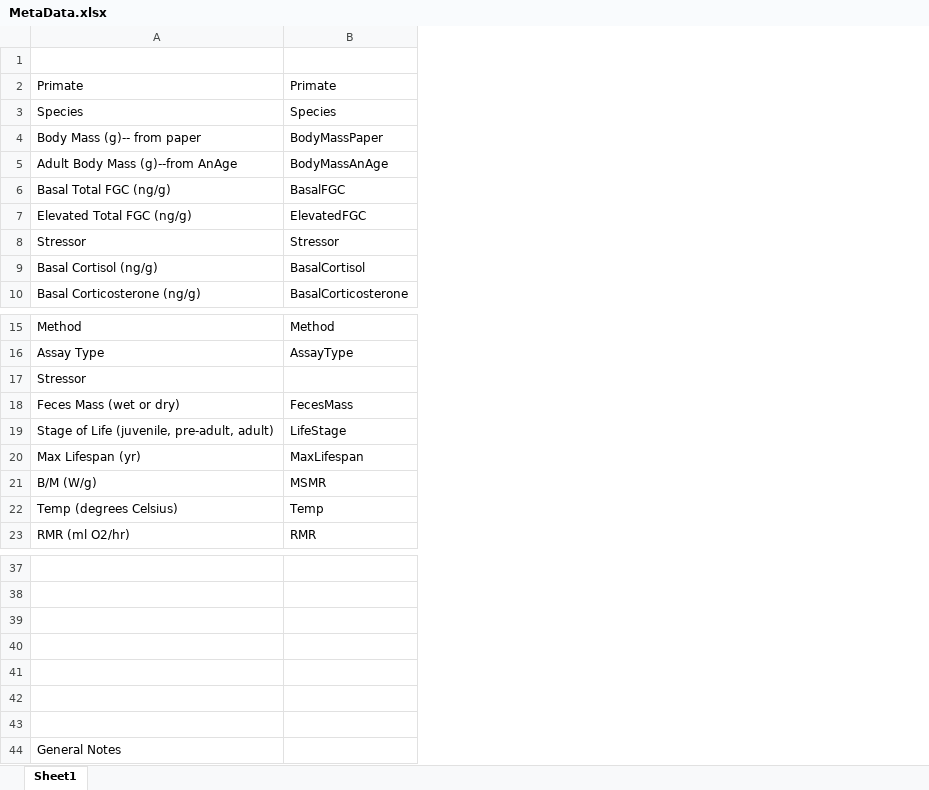
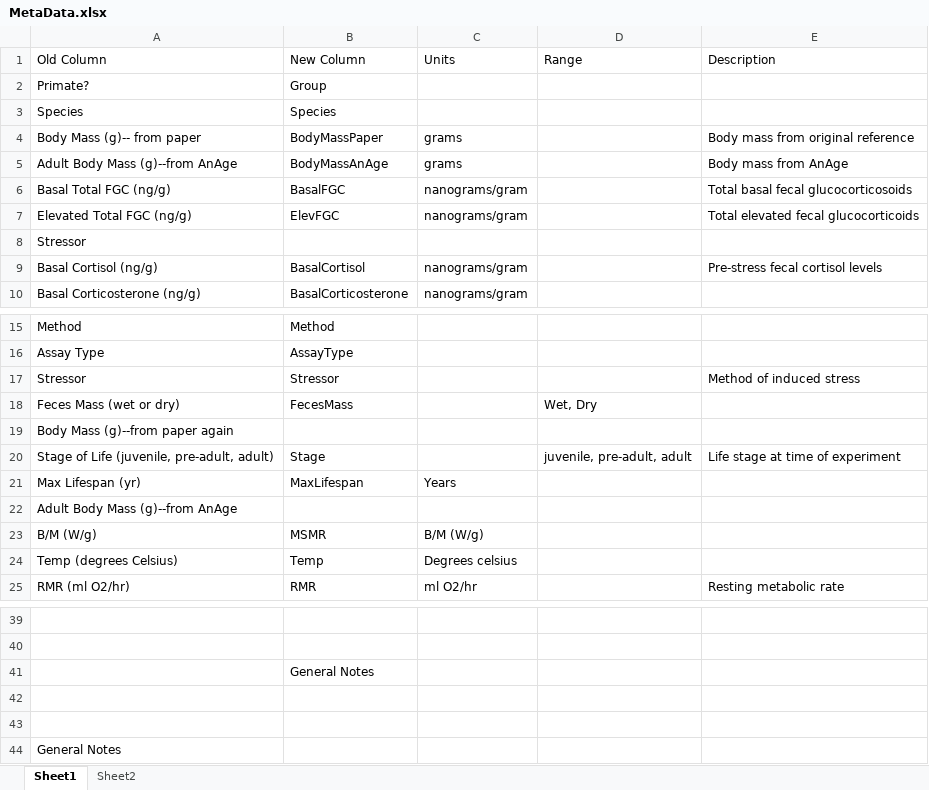
Before and after one commit to kphudson13/Mammal_Stress_2025, an Excel workbook: MetaData.xlsx, sheet Sheet1, drawn as a sheet; only a part is shown, gaps mark what is left out; values as stored, in another font and other column widths than the file's, no borders; removed rows and columns are numbered as before the commit, all else as after; the diff names each change by its address in the sheet, - before the commit and + after, or states it on an @@ line.

```diff
--- a/MetaData.xlsx (sheet Sheet1)
+++ b/MetaData.xlsx (sheet Sheet1)
+sheet tab: Sheet2
+column C (Units), rows 4-7: grams | grams | nanograms/gram | nanograms/gram; rows 9-10: nanograms/gram | nanograms/gram; row 21: Years; rows 23-25: B/M (W/g) | Degrees celsius | ml O2/hr
+column D (Range), row 18: Wet, Dry; row 20: juvenile, pre-adult, adult
+column E (Description), rows 4-7: Body mass from original reference | Body mass from AnAge | Total basal fecal glucocorticosoids | Total elevated fecal glucocorticoids; row 9: Pre-stress fecal cortisol levels; row 20: Life stage at time of experiment; row 25: Resting metabolic rate
-row 1: (empty)
+row 1: Old Column | New Column | Units | Range | Description
-row 2: Primate | Primate
+row 2: Primate? | Group
-B7 (New Column): ElevatedFGC
+B7 (New Column): ElevFGC
@@ row 17 moved to row 8: Stressor @@
@@ row 8 moved to row 17: Stressor @@
+row 19: Body Mass (g)--from paper again
-B20 (New Column): LifeStage
+B20 (New Column): Stage
+row 22: Adult Body Mass (g)--from AnAge
-B41 (New Column): (empty)
+B41 (New Column): General Notes
-row 40: (empty)
-row 41: (empty)
```
Also changed, not shown: Copy of Gillooly Lab Research Mammals-JFG 12-24.xlsx, 6 other files.
